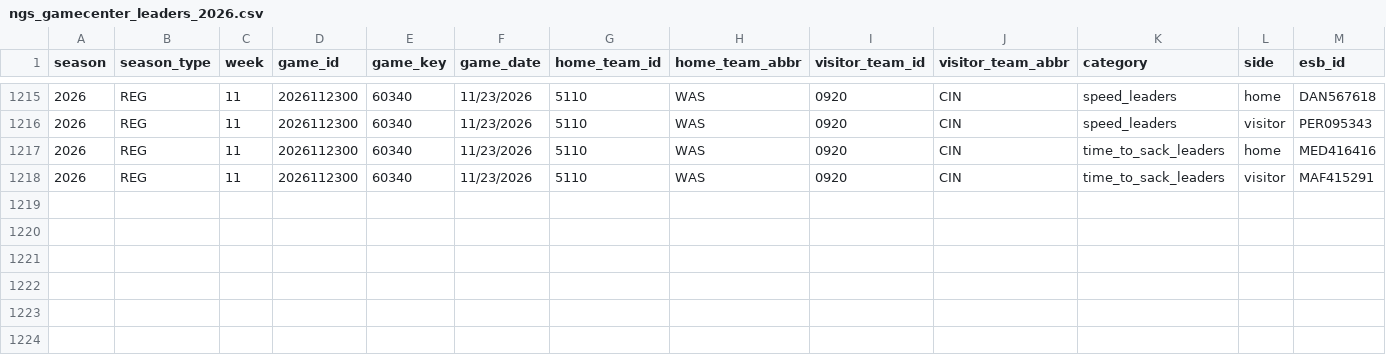
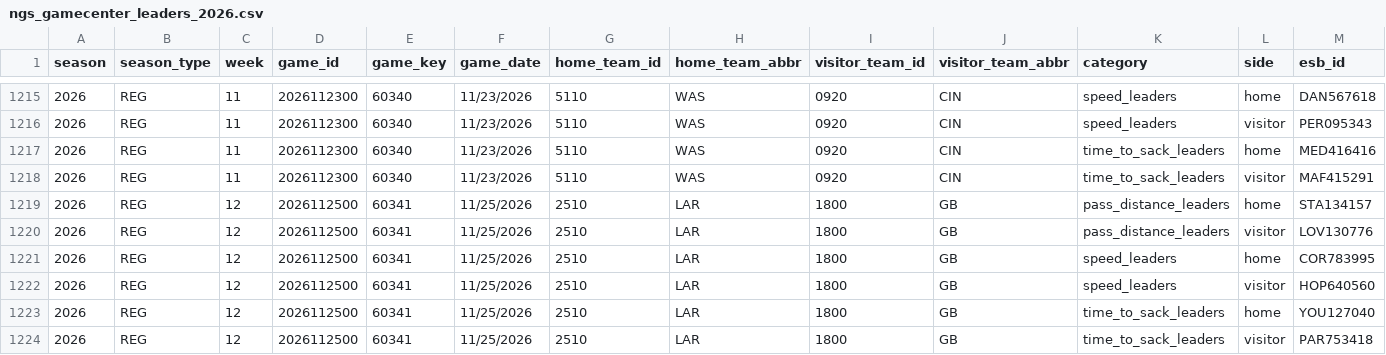
Before and after one commit to sportsdataverse/nfl-ngs-data, a CSV file: ngs/gamecenter_leaders/csv/ngs_gamecenter_leaders_2026.csv, drawn as a sheet; only a part is shown, gaps mark what is left out; rows hold the shown columns only; the diff names each change by its address in the sheet, - before the commit and + after, or states it on an @@ line.

```diff
--- a/ngs/gamecenter_leaders/csv/ngs_gamecenter_leaders_2026.csv
+++ b/ngs/gamecenter_leaders/csv/ngs_gamecenter_leaders_2026.csv
+row 1219: 2026 | REG | 12 | 2026112500 | 60341 | 11/25/2026 | 2510 | LAR | 1800 | GB | pass_distance_leaders | home | STA134157
+row 1220: 2026 | REG | 12 | 2026112500 | 60341 | 11/25/2026 | 2510 | LAR | 1800 | GB | pass_distance_leaders | visitor | LOV130776
+row 1221: 2026 | REG | 12 | 2026112500 | 60341 | 11/25/2026 | 2510 | LAR | 1800 | GB | speed_leaders | home | COR783995
+row 1222: 2026 | REG | 12 | 2026112500 | 60341 | 11/25/2026 | 2510 | LAR | 1800 | GB | speed_leaders | visitor | HOP640560
+row 1223: 2026 | REG | 12 | 2026112500 | 60341 | 11/25/2026 | 2510 | LAR | 1800 | GB | time_to_sack_leaders | home | YOU127040
+row 1224: 2026 | REG | 12 | 2026112500 | 60341 | 11/25/2026 | 2510 | LAR | 1800 | GB | time_to_sack_leaders | visitor | PAR753418
```
Also changed, not shown: ngs/gamecenter_pass_rushers/csv/ngs_gamecenter_pass_rushers_2026.csv, ngs/gamecenter_receivers/csv/ngs_gamecenter_receivers_2026.csv, 38 other files.
